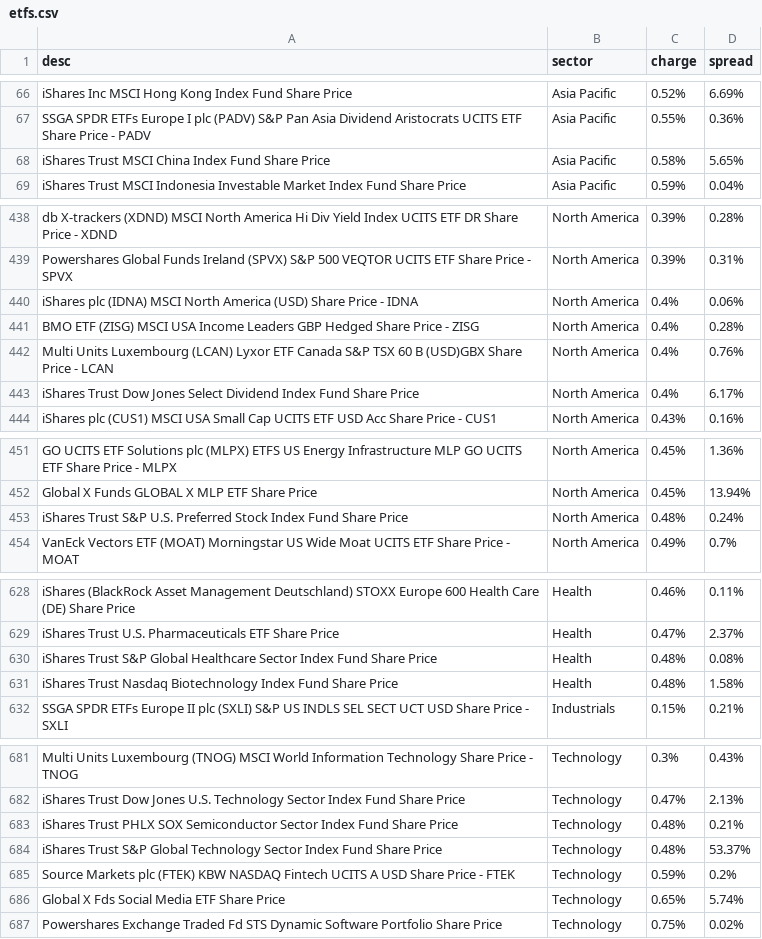
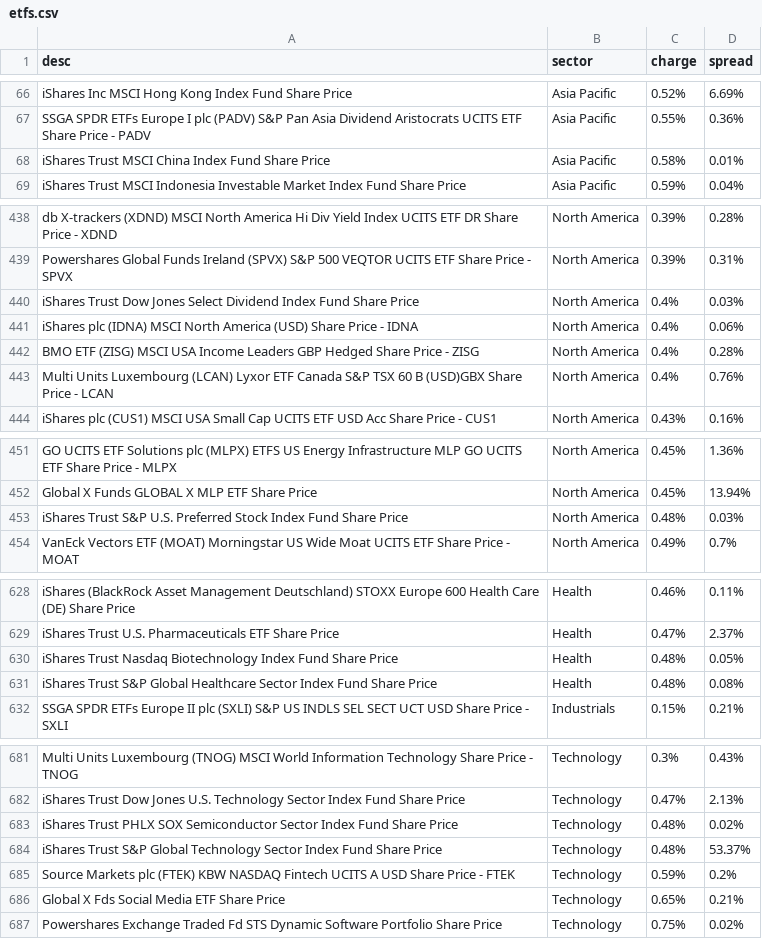
Before and after one commit to KqSMea8/picker, a CSV file: etfs.csv, drawn as a sheet; only a part is shown, gaps mark what is left out; the diff covers the shown part only.

```diff
--- a/etfs.csv
+++ b/etfs.csv
@@ -67,3 +67,3 @@ iShares Inc MSCI Hong Kong Index Fund Share Price, Asia Pacific,0.52%,6.69%
 SSGA SPDR ETFs Europe I plc (PADV) S&P Pan Asia Dividend Aristocrats UCITS ETF Share Price - PADV, Asia Pacific,0.55%,0.36%
-iShares Trust MSCI China Index Fund Share Price, Asia Pacific,0.58%,5.65%
+iShares Trust MSCI China Index Fund Share Price, Asia Pacific,0.58%,0.01%
 iShares Trust MSCI Indonesia Investable Market Index Fund Share Price, Asia Pacific,0.59%,0.04%
@@ -439,2 +439,3 @@ db X-trackers (XDND) MSCI North America Hi Div Yield Index UCITS ETF DR Share Pr
 Powershares Global Funds Ireland (SPVX) S&P 500 VEQTOR UCITS ETF Share Price - SPVX, North America,0.39%,0.31%
+iShares Trust Dow Jones Select Dividend Index Fund Share Price, North America,0.4%,0.03%
 iShares plc (IDNA) MSCI North America (USD) Share Price - IDNA, North America,0.4%,0.06%
@@ -442,3 +443,2 @@ BMO ETF (ZISG) MSCI USA Income Leaders GBP Hedged Share Price - ZISG, North Amer
 Multi Units Luxembourg (LCAN) Lyxor ETF Canada S&P TSX 60 B (USD)GBX Share Price - LCAN, North America,0.4%,0.76%
-iShares Trust Dow Jones Select Dividend Index Fund Share Price, North America,0.4%,6.17%
 iShares plc (CUS1) MSCI USA Small Cap UCITS ETF USD Acc Share Price - CUS1, North America,0.43%,0.16%
@@ -452,3 +452,3 @@ GO UCITS ETF Solutions plc (MLPX) ETFS US Energy Infrastructure MLP GO UCITS ETF
 Global X Funds GLOBAL X MLP ETF Share Price, North America,0.45%,13.94%
-iShares Trust S&P U.S. Preferred Stock Index Fund Share Price, North America,0.48%,0.24%
+iShares Trust S&P U.S. Preferred Stock Index Fund Share Price, North America,0.48%,0.03%
 VanEck Vectors ETF (MOAT) Morningstar US Wide Moat UCITS ETF Share Price - MOAT, North America,0.49%,0.7%
@@ -629,4 +629,4 @@ iShares (BlackRock Asset Management Deutschland) STOXX Europe 600 Health Care (D
 iShares Trust U.S. Pharmaceuticals ETF Share Price, Health,0.47%,2.37%
+iShares Trust Nasdaq Biotechnology Index Fund Share Price, Health,0.48%,0.05%
 iShares Trust S&P Global Healthcare Sector Index Fund Share Price, Health,0.48%,0.08%
-iShares Trust Nasdaq Biotechnology Index Fund Share Price, Health,0.48%,1.58%
 SSGA SPDR ETFs Europe II plc (SXLI) S&P US INDLS SEL SECT UCT USD Share Price - SXLI, Industrials,0.15%,0.21%
@@ -682,6 +682,6 @@ Multi Units Luxembourg (TNOG) MSCI World Information Technology Share Price - TN
 iShares Trust Dow Jones U.S. Technology Sector Index Fund Share Price, Technology,0.47%,2.13%
-iShares Trust PHLX SOX Semiconductor Sector Index Fund Share Price, Technology,0.48%,0.21%
+iShares Trust PHLX SOX Semiconductor Sector Index Fund Share Price, Technology,0.48%,0.02%
 iShares Trust S&P Global Technology Sector Index Fund Share Price, Technology,0.48%,53.37%
 Source Markets plc (FTEK) KBW NASDAQ Fintech UCITS A USD Share Price - FTEK, Technology,0.59%,0.2%
-Global X Fds Social Media ETF Share Price, Technology,0.65%,5.74%
+Global X Fds Social Media ETF Share Price, Technology,0.65%,0.21%
 Powershares Exchange Traded Fd STS Dynamic Software Portfolio Share Price, Technology,0.75%,0.02%
```
Also changed, not shown: 1 edited cell elsewhere in this file, etf_details.csv, invtrust_details.csv, 4 other files.
